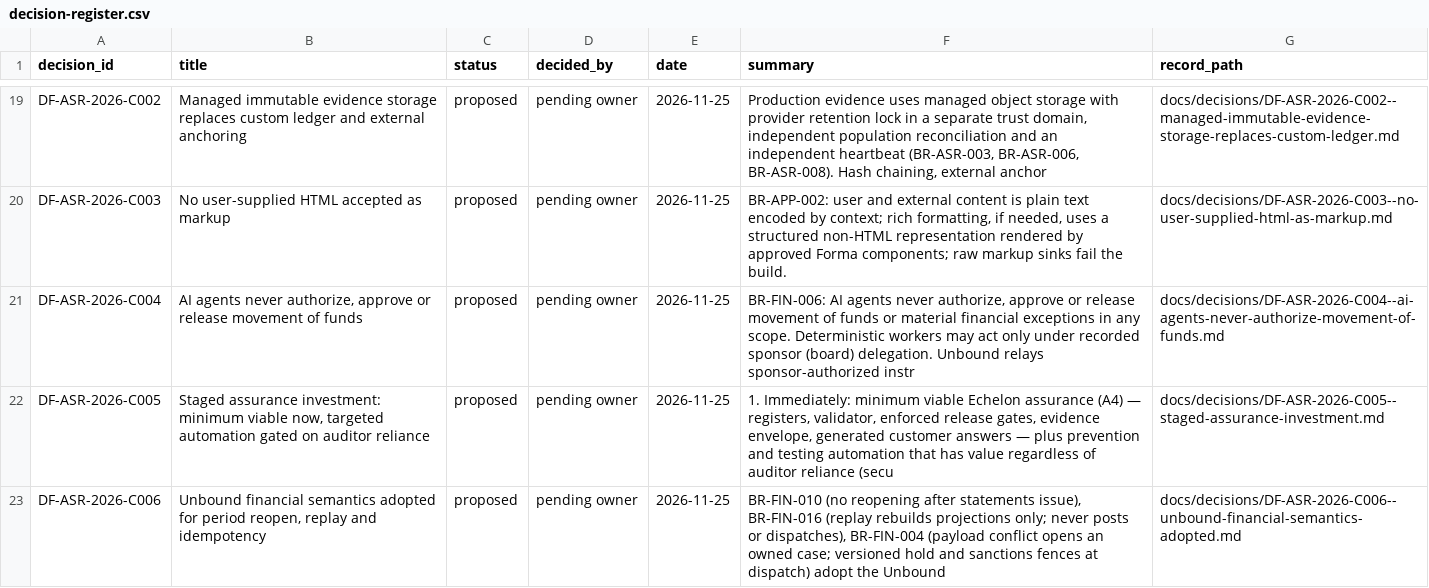
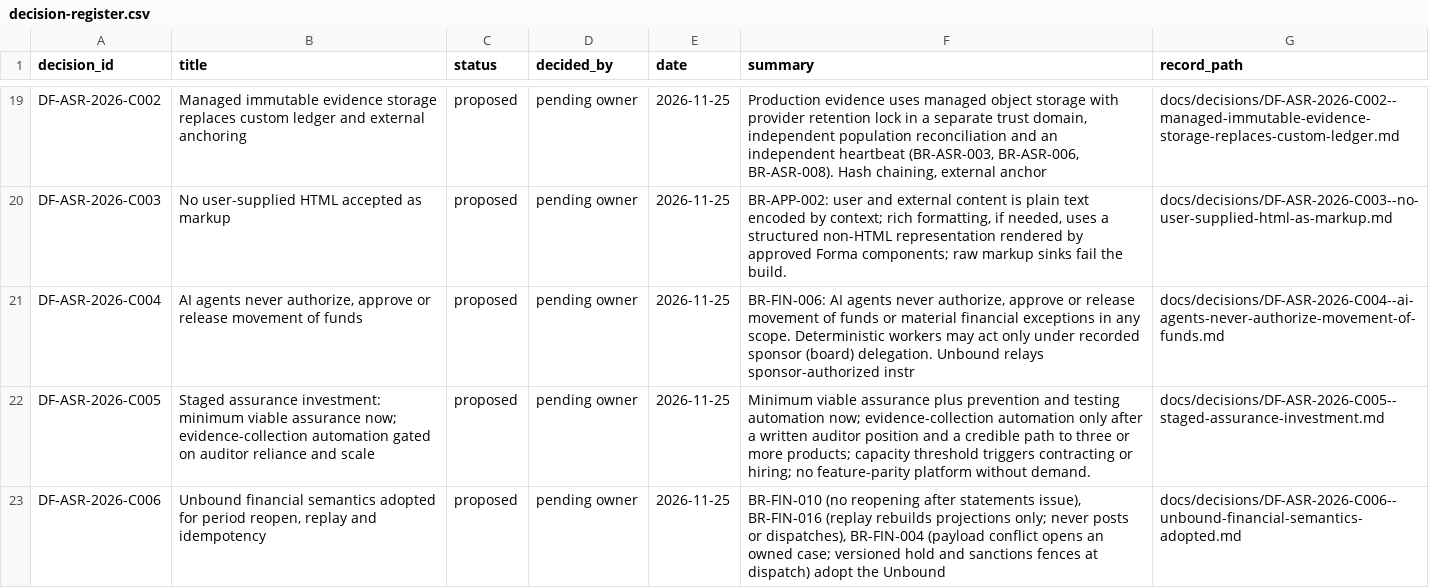
Before and after one commit to kemiller2002/echelon-assurance, a CSV file: registers/decision-register.csv, drawn as a sheet; only a part is shown, gaps mark what is left out.

```diff
--- a/registers/decision-register.csv
+++ b/registers/decision-register.csv
@@ -21,3 +21,3 @@ DF-ASR-2026-C003,No user-supplied HTML accepted as markup,proposed,pending owner
 DF-ASR-2026-C004,"AI agents never authorize, approve or release movement of funds",proposed,pending owner,2026-11-25,"BR-FIN-006: AI agents never authorize, approve or release movement of funds or material financial exceptions in any scope. Deterministic workers may act only under recorded sponsor (board) delegation. Unbound relays sponsor-authorized instr",docs/decisions/DF-ASR-2026-C004--ai-agents-never-authorize-movement-of-funds.md
-DF-ASR-2026-C005,"Staged assurance investment: minimum viable now, targeted automation gated on auditor reliance",proposed,pending owner,2026-11-25,"1. Immediately: minimum viable Echelon assurance (A4) — registers, validator, enforced release gates, evidence envelope, generated customer answers — plus prevention and testing automation that has value regardless of auditor reliance (secu",docs/decisions/DF-ASR-2026-C005--staged-assurance-investment.md
+DF-ASR-2026-C005,Staged assurance investment: minimum viable assurance now; evidence-collection automation gated on auditor reliance and scale,proposed,pending owner,2026-11-25,Minimum viable assurance plus prevention and testing automation now; evidence-collection automation only after a written auditor position and a credible path to three or more products; capacity threshold triggers contracting or hiring; no feature-parity platform without demand.,docs/decisions/DF-ASR-2026-C005--staged-assurance-investment.md
 DF-ASR-2026-C006,"Unbound financial semantics adopted for period reopen, replay and idempotency",proposed,pending owner,2026-11-25,"BR-FIN-010 (no reopening after statements issue), BR-FIN-016 (replay rebuilds projections only; never posts or dispatches), BR-FIN-004 (payload conflict opens an owned case; versioned hold and sanctions fences at dispatch) adopt the Unbound",docs/decisions/DF-ASR-2026-C006--unbound-financial-semantics-adopted.md
```
Also changed, not shown: 4 other files.
